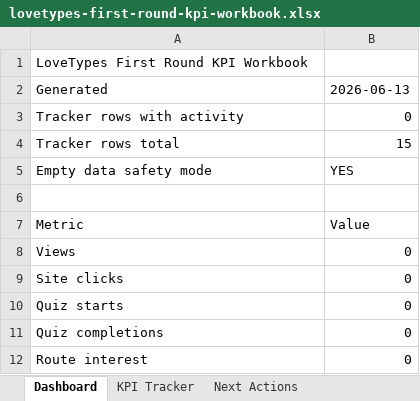
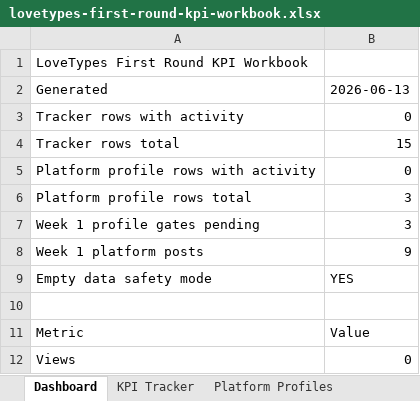
Before and after one commit to Arthur0858/love-language, an Excel workbook: docs/promotion/first-round/lovetypes-first-round-kpi-workbook.xlsx, sheet Dashboard, drawn as a sheet; only a part is shown; the shorter side is filled out with more unchanged rows; values as stored, in another font and other column widths than the file's, no borders; the diff names each change by its address in the sheet, - before the commit and + after, or states it on an @@ line.

```diff
--- a/docs/promotion/first-round/lovetypes-first-round-kpi-workbook.xlsx (sheet Dashboard)
+++ b/docs/promotion/first-round/lovetypes-first-round-kpi-workbook.xlsx (sheet Dashboard)
+sheet tab: Platform Profiles
+row 5: Platform profile rows with activity | 0
+row 6: Platform profile rows total | 3
+row 7: Week 1 profile gates pending | 3
+row 8: Week 1 platform posts | 9
```
Also changed, not shown: sheet Data Dictionary, other sheet tabs, 2 other files.
